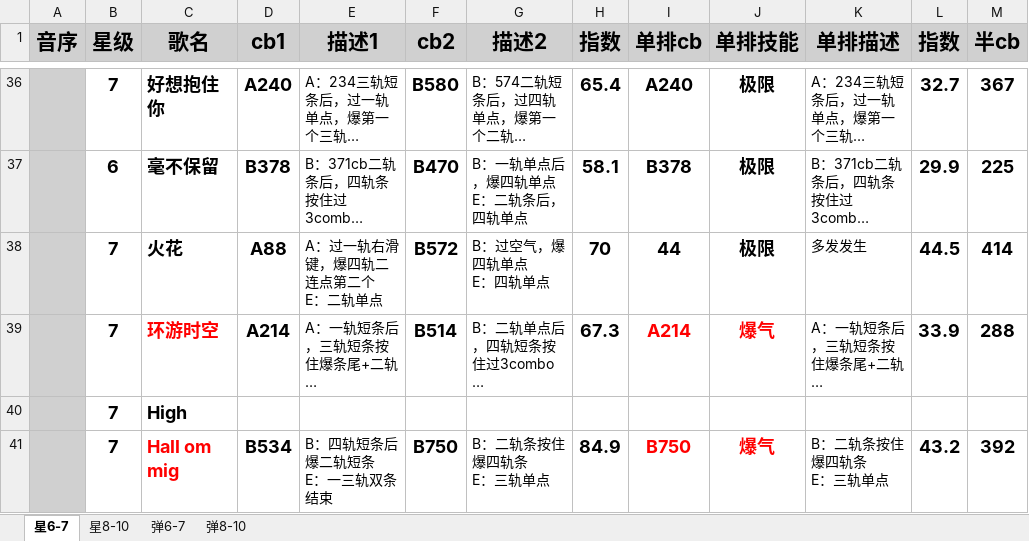
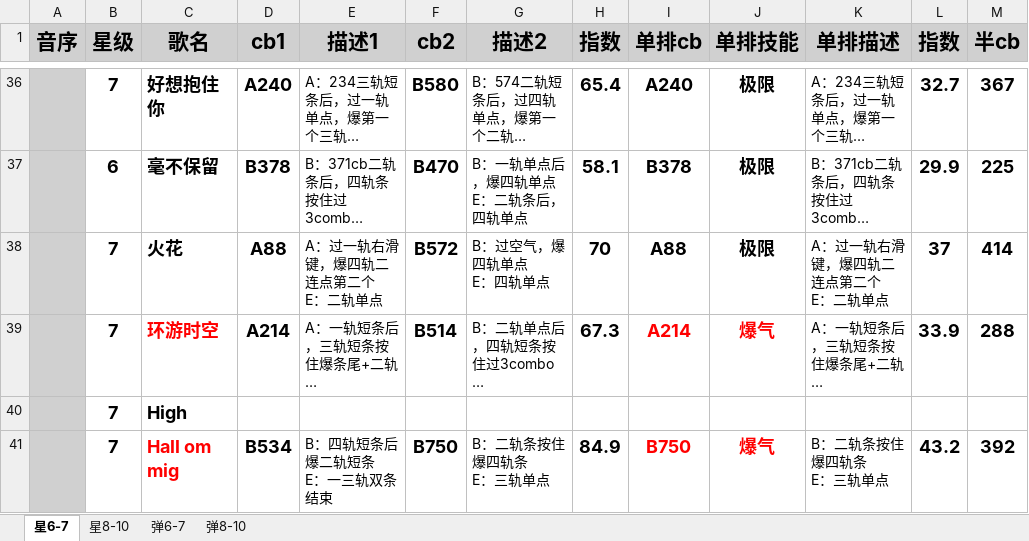
Before and after one commit to Photon26/py_xw, an Excel workbook: filetst.xlsx, sheet 星6-7, drawn as a sheet; only a part is shown, gaps mark what is left out; long unchanged cells end in …; values as stored, in another font and other column widths than the file's, no borders; conditional formats not drawn; ↵ is a line break in a cell; the diff names each change by its address in the sheet, - before the commit and + after, or states it on an @@ line.

```diff
--- a/filetst.xlsx (sheet 星6-7)
+++ b/filetst.xlsx (sheet 星6-7)
-I38 (单排cb): 44
+I38 (单排cb): A88
-K38 (单排描述): 多发发生
+K38 (单排描述): A：过一轨右滑键，爆四轨二连点第二个 ↵ E：二轨单点
-L38 (指数): 44.5
+L38 (指数): 37
```
Also changed, not shown: sheet 弹6-7, sheet 弹8-10, sheet 星8-10, 21 other files.
